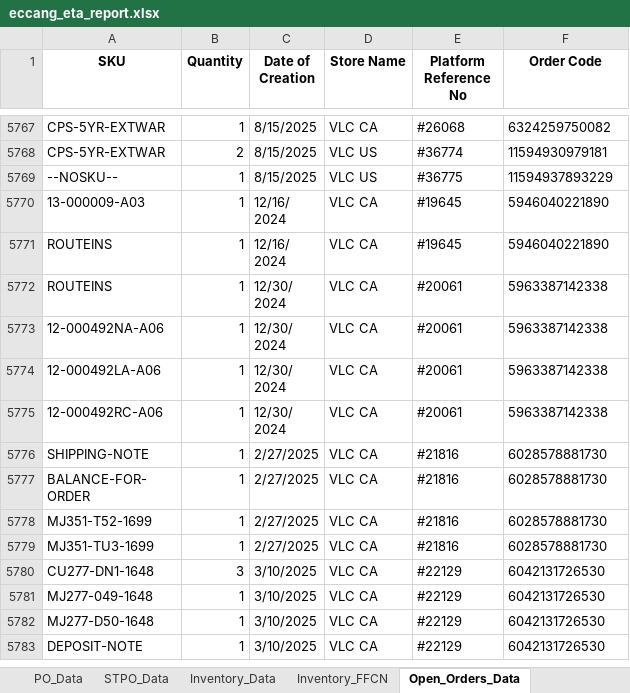
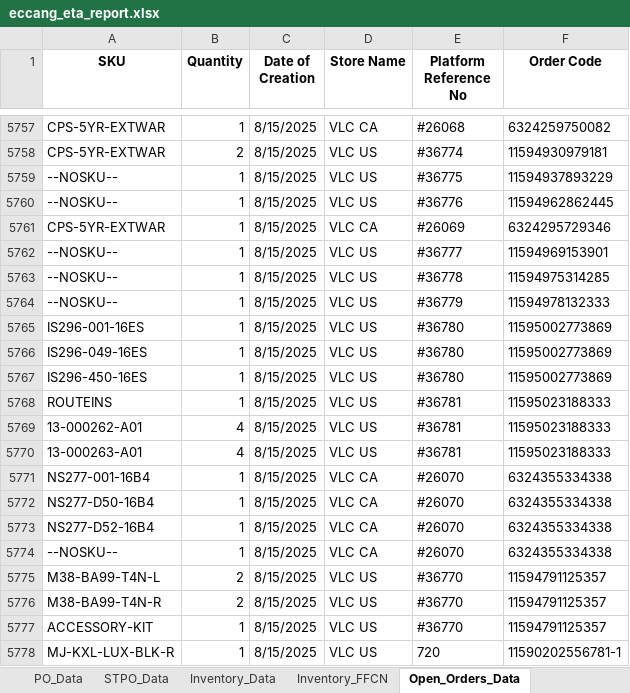
Before and after one commit to tom-valencia/eta-eccang-report, an Excel workbook: eccang_eta_report.xlsx, sheet Open_Orders_Data, drawn as a sheet; only a part is shown, gaps mark what is left out; the shorter side is filled out with more unchanged rows; values as stored, in another font and other column widths than the file's, no borders; the diff covers the shown part only; the diff names each change by its address in the sheet, - before the commit and + after, or states it on an @@ line.

```diff
--- a/eccang_eta_report.xlsx (sheet Open_Orders_Data)
+++ b/eccang_eta_report.xlsx (sheet Open_Orders_Data)
+row 5760: --NOSKU-- | 1 | 8/15/2025 | VLC US | #36776 | 11594962862445
+row 5761: CPS-5YR-EXTWAR | 1 | 8/15/2025 | VLC CA | #26069 | 6324295729346
+row 5762: --NOSKU-- | 1 | 8/15/2025 | VLC US | #36777 | 11594969153901
+row 5763: --NOSKU-- | 1 | 8/15/2025 | VLC US | #36778 | 11594975314285
+row 5764: --NOSKU-- | 1 | 8/15/2025 | VLC US | #36779 | 11594978132333
+row 5765: IS296-001-16ES | 1 | 8/15/2025 | VLC US | #36780 | 11595002773869
+row 5766: IS296-049-16ES | 1 | 8/15/2025 | VLC US | #36780 | 11595002773869
+row 5767: IS296-450-16ES | 1 | 8/15/2025 | VLC US | #36780 | 11595002773869
+row 5768: ROUTEINS | 1 | 8/15/2025 | VLC US | #36781 | 11595023188333
+row 5769: 13-000262-A01 | 4 | 8/15/2025 | VLC US | #36781 | 11595023188333
+row 5770: 13-000263-A01 | 4 | 8/15/2025 | VLC US | #36781 | 11595023188333
+row 5771: NS277-001-16B4 | 1 | 8/15/2025 | VLC CA | #26070 | 6324355334338
+row 5772: NS277-D50-16B4 | 1 | 8/15/2025 | VLC CA | #26070 | 6324355334338
+row 5773: NS277-D52-16B4 | 1 | 8/15/2025 | VLC CA | #26070 | 6324355334338
+row 5774: --NOSKU-- | 1 | 8/15/2025 | VLC CA | #26070 | 6324355334338
@@ row 5756 moved to row 5775: M38-BA99-T4N-L @@
@@ row 5757 moved to row 5776: M38-BA99-T4N-R @@
+row 5777: ACCESSORY-KIT | 1 | 8/15/2025 | VLC US | #36770 | 11594791125357
+row 5778: MJ-KXL-LUX-BLK-R | 1 | 8/15/2025 | VLC US | 720 | 11590202556781-1
```
Also changed, not shown: 68 added rows, 39 removed rows and 2 edited cells elsewhere in this sheet, sheet STPO_Data, sheet Inventory_Data, sheet PO_Data.
